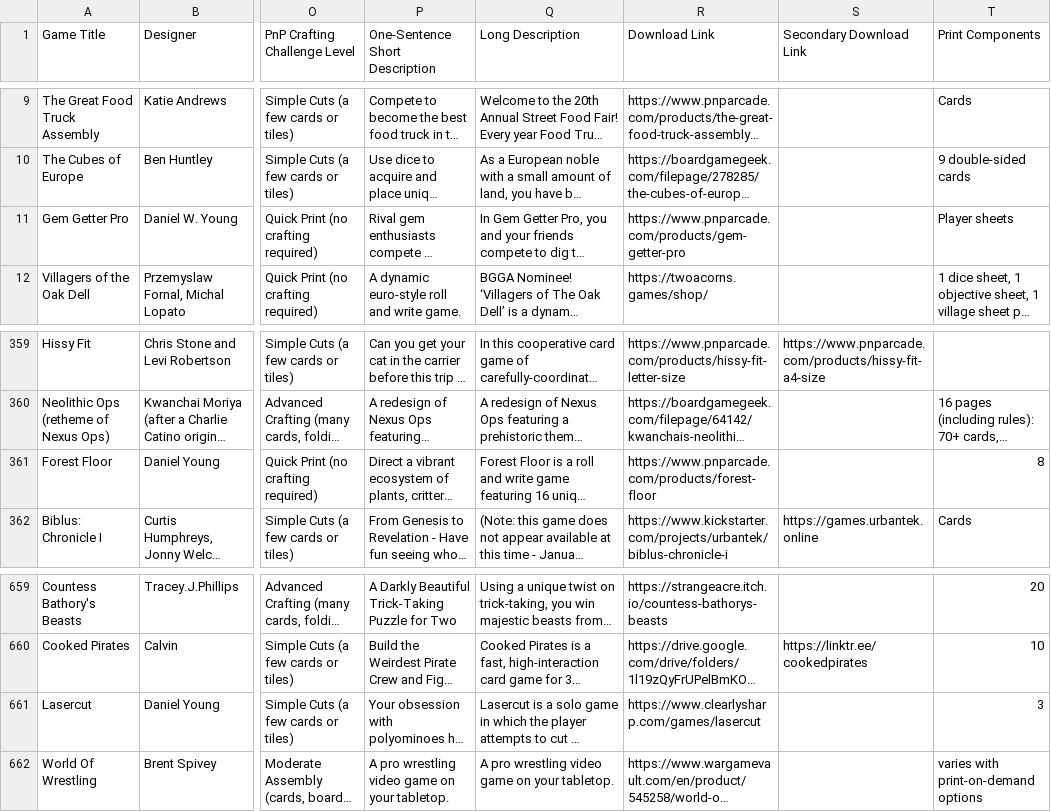
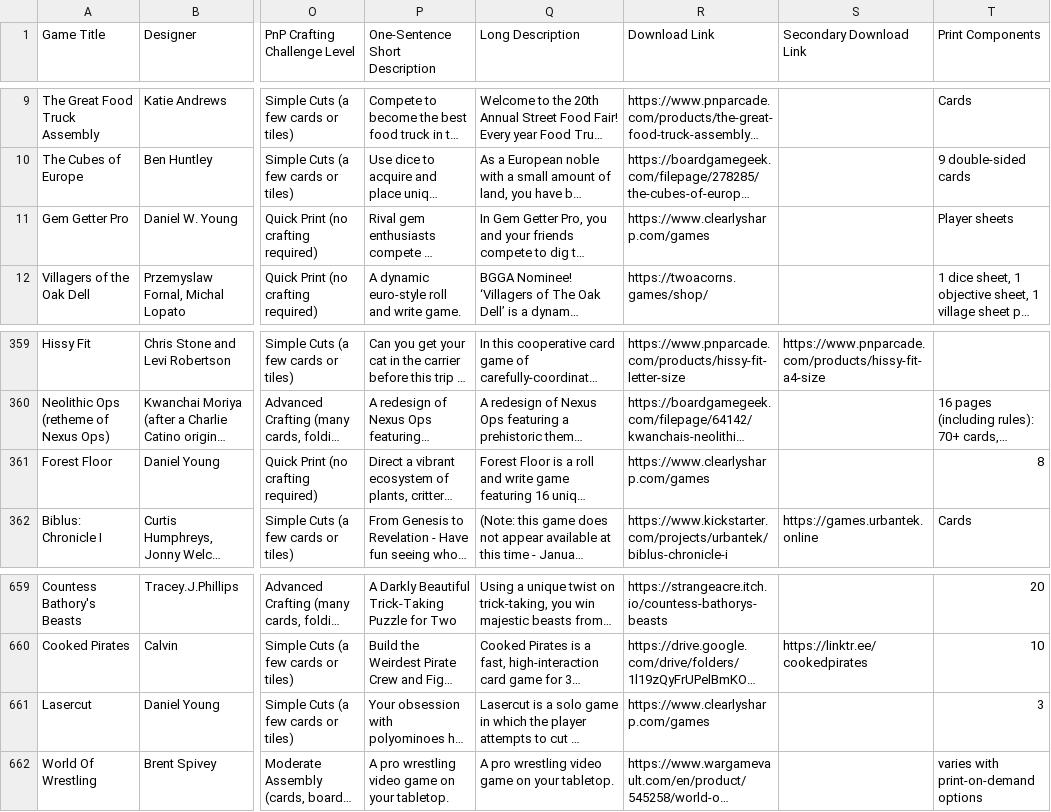
Before and after one commit to mgonzalvez/pnpfinder-lite, a CSV file: data/games.csv, drawn as a sheet; only a part is shown, gaps mark what is left out; long unchanged cells end in …; the diff names each change by its address in the sheet, - before the commit and + after, or states it on an @@ line.

Commit message:
chore: sync games.csv from Google Sheets (normalized from SHEET headers)

```diff
--- a/data/games.csv
+++ b/data/games.csv
-R11 (Download Link): https://www.pnparcade.com/products/gem-getter-pro
+R11 (Download Link): https://www.clearlysharp.com/games
-R361 (Download Link): https://www.pnparcade.com/products/forest-floor
+R361 (Download Link): https://www.clearlysharp.com/games
-R661 (Download Link): https://www.clearlysharp.com/games/lasercut
+R661 (Download Link): https://www.clearlysharp.com/games
```
